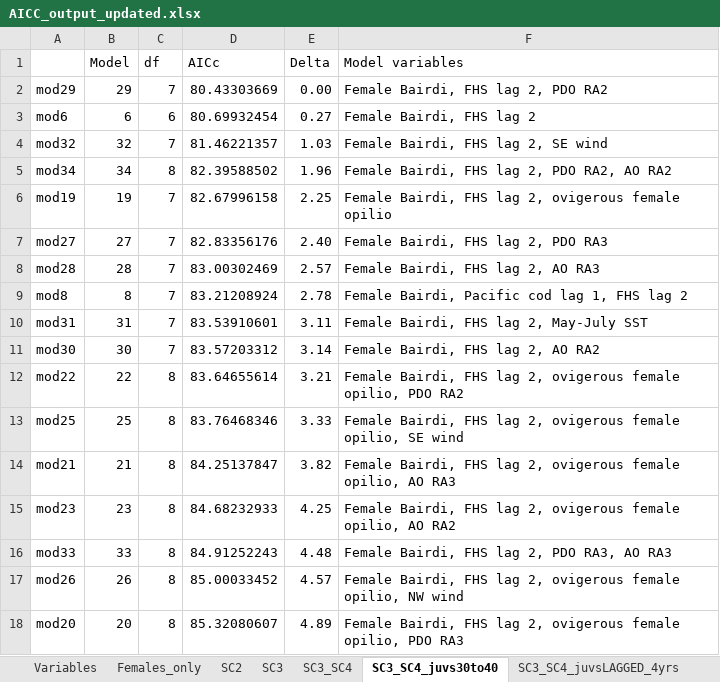
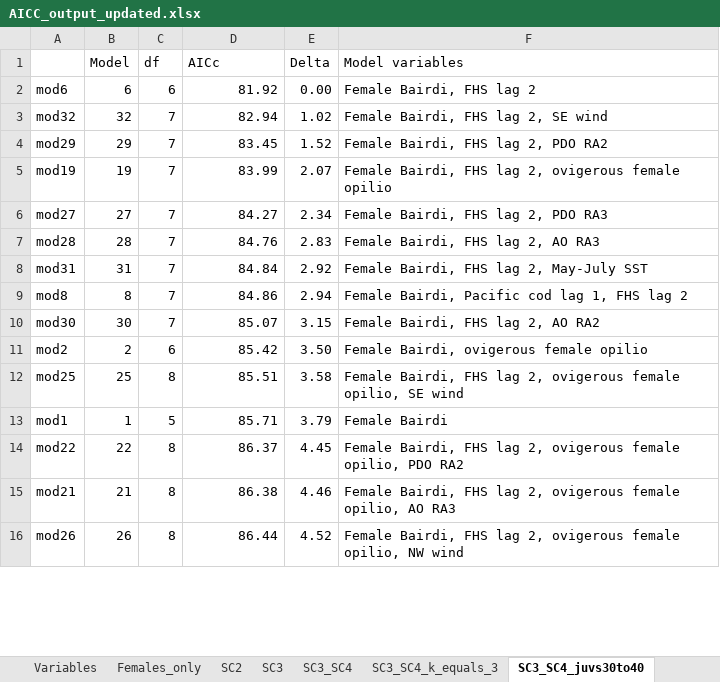
Before and after one commit to JonRichar-NOAA/Chionoecetes-SR, an Excel workbook: output/AICC_output_updated.xlsx, sheet SC3_SC4_juvs30to40, drawn as a sheet; only a part is shown; values as stored, in another font and other column widths than the file's, no borders; removed rows and columns are numbered as before the commit, all else as after; the diff covers the shown part only; the diff names each change by its address in the sheet, - before the commit and + after, or states it on an @@ line.

```diff
--- a/output/AICC_output_updated.xlsx (sheet SC3_SC4_juvs30to40)
+++ b/output/AICC_output_updated.xlsx (sheet SC3_SC4_juvs30to40)
+sheet tab: SC3_SC4_k_equals_3
-row 2: mod29 | 29 | 7 | 80.43303669 | 0.00 | Female Bairdi, FHS lag 2, PDO RA2
-D2 (AICc): 80.69932454
+D2 (AICc): 81.92
-E2 (Delta): 0.27
+E2 (Delta): 0.00
-D3 (AICc): 81.46221357
+D3 (AICc): 82.94
-E3 (Delta): 1.03
+E3 (Delta): 1.02
-row 5: mod34 | 34 | 8 | 82.39588502 | 1.96 | Female Bairdi, FHS lag 2, PDO RA2, AO RA2
+row 4: mod29 | 29 | 7 | 83.45 | 1.52 | Female Bairdi, FHS lag 2, PDO RA2
-D5 (AICc): 82.67996158
+D5 (AICc): 83.99
-E5 (Delta): 2.25
+E5 (Delta): 2.07
-D6 (AICc): 82.83356176
+D6 (AICc): 84.27
-E6 (Delta): 2.40
+E6 (Delta): 2.34
-D7 (AICc): 83.00302469
+D7 (AICc): 84.76
-E7 (Delta): 2.57
+E7 (Delta): 2.83
-row 9: mod8 | 8 | 7 | 83.21208924 | 2.78 | Female Bairdi, Pacific cod lag 1, FHS lag 2
-D8 (AICc): 83.53910601
+D8 (AICc): 84.84
-E8 (Delta): 3.11
+E8 (Delta): 2.92
+row 9: mod8 | 8 | 7 | 84.86 | 2.94 | Female Bairdi, Pacific cod lag 1, FHS lag 2
-D10 (AICc): 83.57203312
+D10 (AICc): 85.07
-E10 (Delta): 3.14
+E10 (Delta): 3.15
-row 12: mod22 | 22 | 8 | 83.64655614 | 3.21 | Female Bairdi, FHS lag 2, ovigerous female opilio, PDO RA2
+row 11: mod2 | 2 | 6 | 85.42 | 3.50 | Female Bairdi, ovigerous female opilio
-D12 (AICc): 83.76468346
+D12 (AICc): 85.51
-E12 (Delta): 3.33
+E12 (Delta): 3.58
+row 13: mod1 | 1 | 5 | 85.71 | 3.79 | Female Bairdi
+row 14: mod22 | 22 | 8 | 86.37 | 4.45 | Female Bairdi, FHS lag 2, ovigerous female opilio, PDO RA2
-D15 (AICc): 84.25137847
+D15 (AICc): 86.38
-E15 (Delta): 3.82
+E15 (Delta): 4.46
-row 15: mod23 | 23 | 8 | 84.68232933 | 4.25 | Female Bairdi, FHS lag 2, ovigerous female opilio, AO RA2
-row 16: mod33 | 33 | 8 | 84.91252243 | 4.48 | Female Bairdi, FHS lag 2, PDO RA3, AO RA3
-D16 (AICc): 85.00033452
+D16 (AICc): 86.44
-E16 (Delta): 4.57
+E16 (Delta): 4.52
-row 18: mod20 | 20 | 8 | 85.32080607 | 4.89 | Female Bairdi, FHS lag 2, ovigerous female opilio, PDO RA3
```
Also changed, not shown: 8 added rows, 6 removed rows and 22 edited cells elsewhere in this sheet, sheet SC3_SC4_juvs_lag3_match_lag4yrs, sheet SC3_SC4, other sheet tabs, formulas that keep their value, 56 other files.
